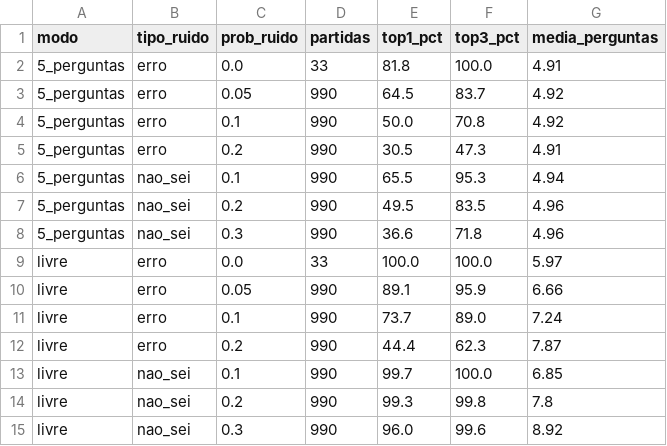
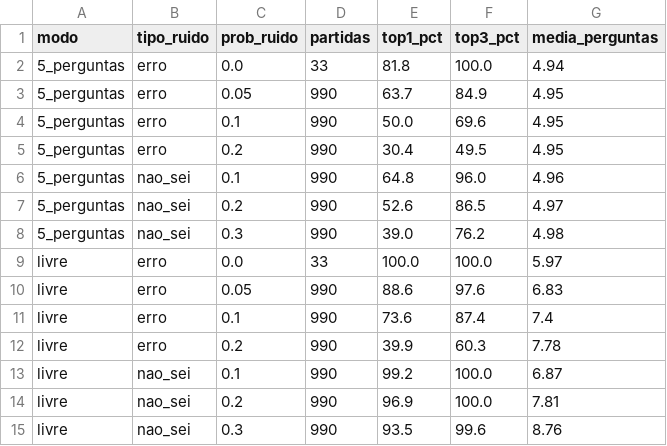
Before and after one commit to ladata-ufs/Akinator-vs-GPT-projeto-pratico, a CSV file: results/robustez.csv, drawn as a sheet.

```diff
--- a/results/robustez.csv
+++ b/results/robustez.csv
@@ -1,15 +1,15 @@
 modo,tipo_ruido,prob_ruido,partidas,top1_pct,top3_pct,media_perguntas
-5_perguntas,erro,0.0,33,81.8,100.0,4.91
-5_perguntas,erro,0.05,990,64.5,83.7,4.92
-5_perguntas,erro,0.1,990,50.0,70.8,4.92
-5_perguntas,erro,0.2,990,30.5,47.3,4.91
-5_perguntas,nao_sei,0.1,990,65.5,95.3,4.94
-5_perguntas,nao_sei,0.2,990,49.5,83.5,4.96
-5_perguntas,nao_sei,0.3,990,36.6,71.8,4.96
+5_perguntas,erro,0.0,33,81.8,100.0,4.94
+5_perguntas,erro,0.05,990,63.7,84.9,4.95
+5_perguntas,erro,0.1,990,50.0,69.6,4.95
+5_perguntas,erro,0.2,990,30.4,49.5,4.95
+5_perguntas,nao_sei,0.1,990,64.8,96.0,4.96
+5_perguntas,nao_sei,0.2,990,52.6,86.5,4.97
+5_perguntas,nao_sei,0.3,990,39.0,76.2,4.98
 livre,erro,0.0,33,100.0,100.0,5.97
-livre,erro,0.05,990,89.1,95.9,6.66
-livre,erro,0.1,990,73.7,89.0,7.24
-livre,erro,0.2,990,44.4,62.3,7.87
-livre,nao_sei,0.1,990,99.7,100.0,6.85
-livre,nao_sei,0.2,990,99.3,99.8,7.8
-livre,nao_sei,0.3,990,96.0,99.6,8.92
+livre,erro,0.05,990,88.6,97.6,6.83
+livre,erro,0.1,990,73.6,87.4,7.4
+livre,erro,0.2,990,39.9,60.3,7.78
+livre,nao_sei,0.1,990,99.2,100.0,6.87
+livre,nao_sei,0.2,990,96.9,100.0,7.81
+livre,nao_sei,0.3,990,93.5,99.6,8.76
```
Also changed, not shown: results/comparacao.csv, 9 other files.
